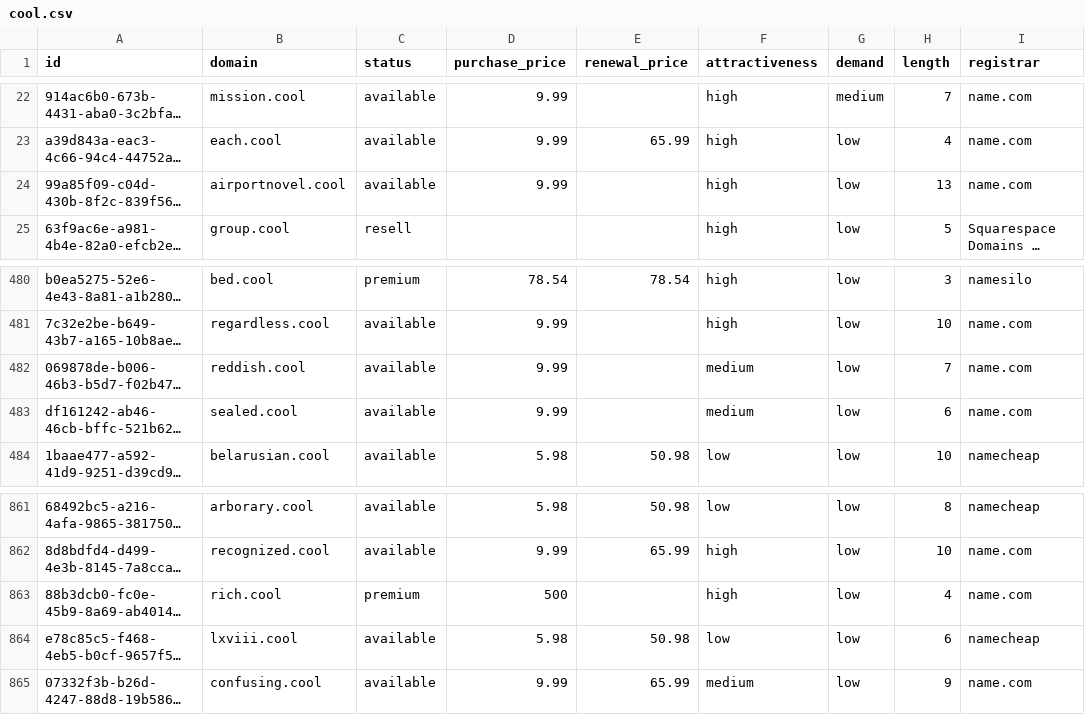
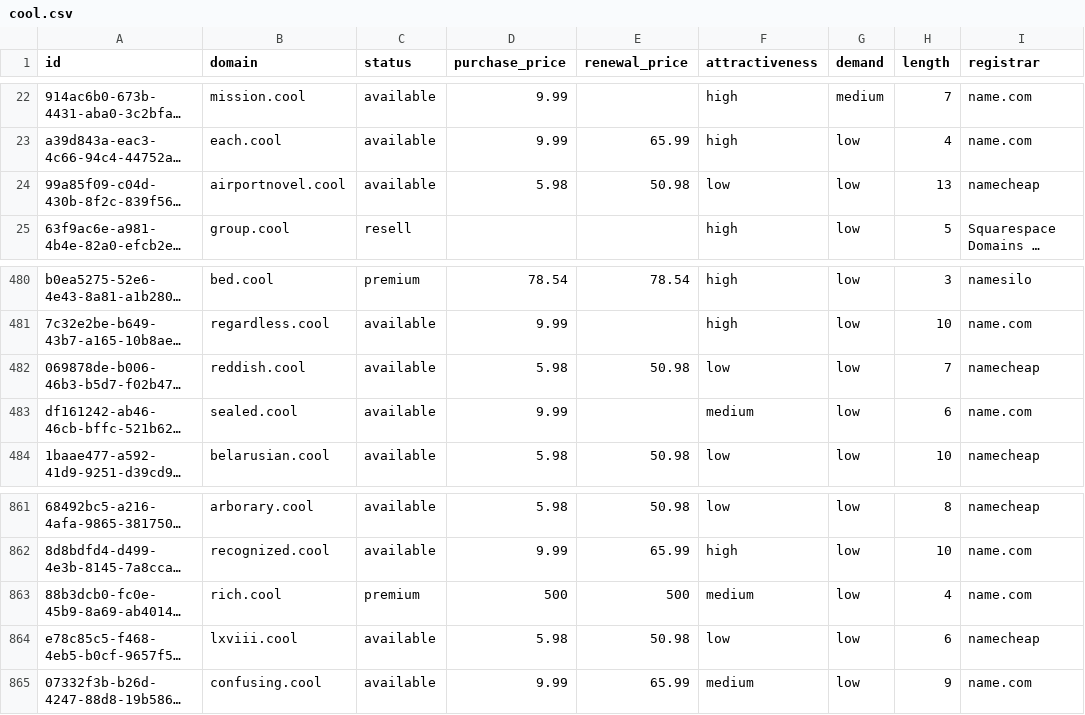
Before and after one commit to UniqueDomains/cool-oneword-domains, a CSV file: cool.csv, drawn as a sheet; only a part is shown, gaps mark what is left out; long unchanged cells end in …; the diff names each change by its address in the sheet, - before the commit and + after, or states it on an @@ line.

Commit message:
Domains update

```diff
--- a/cool.csv
+++ b/cool.csv
-D24 (purchase_price): 9.99
+D24 (purchase_price): 5.98
-E24 (renewal_price): (empty)
+E24 (renewal_price): 50.98
-F24 (attractiveness): high
+F24 (attractiveness): low
-I24 (registrar): name.com
+I24 (registrar): namecheap
-D482 (purchase_price): 9.99
+D482 (purchase_price): 5.98
-E482 (renewal_price): (empty)
+E482 (renewal_price): 50.98
-F482 (attractiveness): medium
+F482 (attractiveness): low
-I482 (registrar): name.com
+I482 (registrar): namecheap
-E863 (renewal_price): (empty)
+E863 (renewal_price): 500
-F863 (attractiveness): high
+F863 (attractiveness): medium
```
Also changed, not shown: 3 other files.
